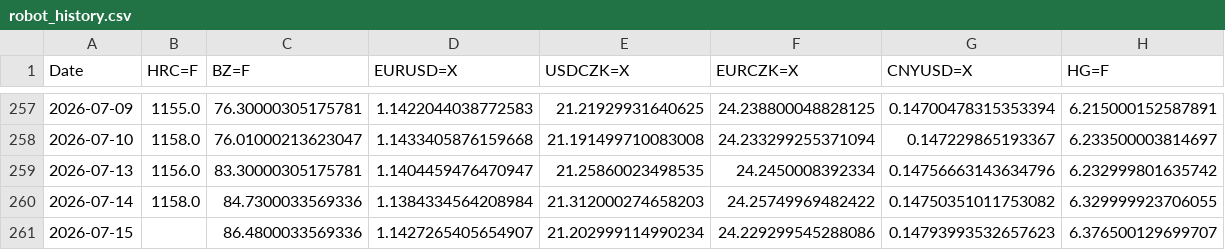
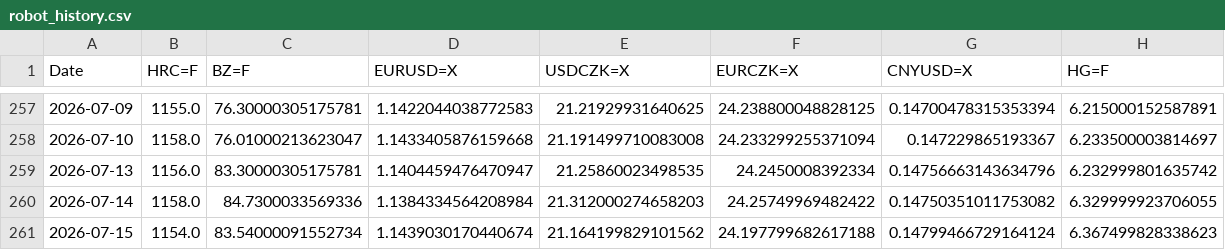
Before and after one commit to Glock17G5/nakupni-dashboard, a CSV file: robot_history.csv, drawn as a sheet; only a part is shown, gaps mark what is left out.

```diff
--- a/robot_history.csv
+++ b/robot_history.csv
@@ -260,2 +260,2 @@ Date,HRC=F,BZ=F,EURUSD=X,USDCZK=X,EURCZK=X,CNYUSD=X,HG=F
 2026-07-14,1158.0,84.7300033569336,1.1384334564208984,21.312000274658203,24.25749969482422,0.14750351011753082,6.329999923706055
-2026-07-15,,86.4800033569336,1.1427265405654907,21.202999114990234,24.229299545288086,0.14793993532657623,6.376500129699707
+2026-07-15,1154.0,83.54000091552734,1.1439030170440674,21.164199829101562,24.197799682617188,0.14799466729164124,6.367499828338623
```
Also changed, not shown: 1 other file.
